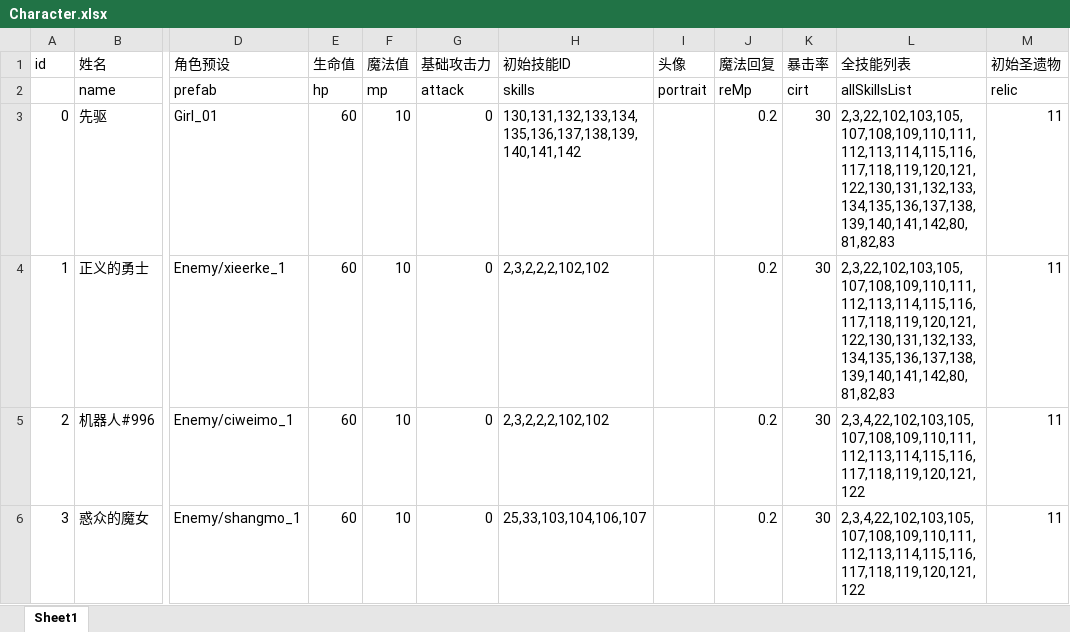
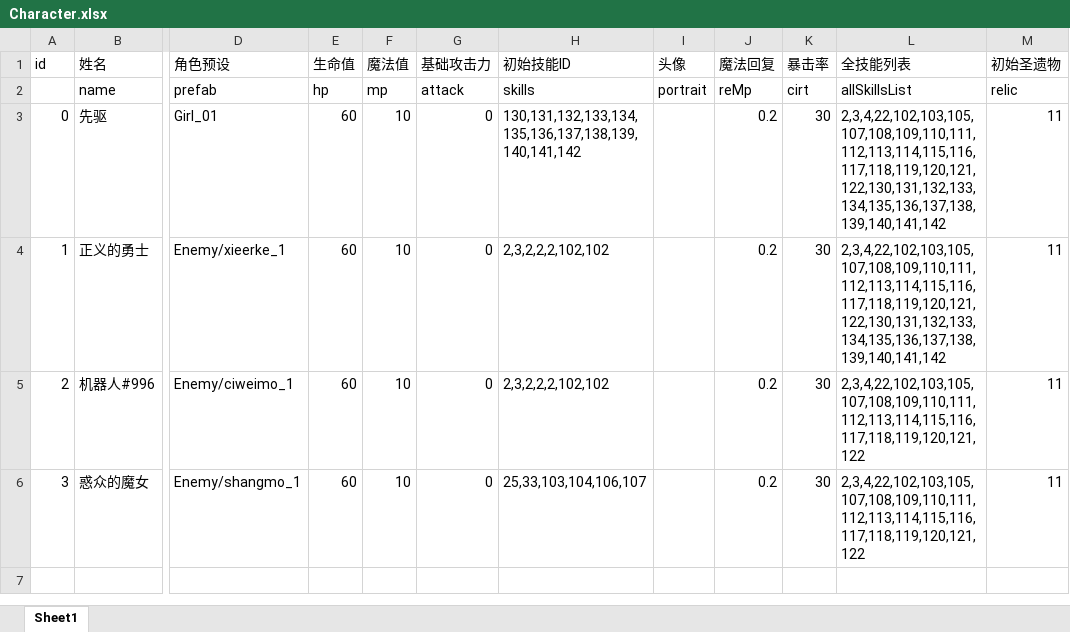
Before and after one commit to heizmoon/MagicPlay, an Excel workbook: Client/Assets/Data/Character.xlsx, sheet Sheet1, drawn as a sheet; only a part is shown, gaps mark what is left out; values as stored, in another font and other column widths than the file's, no borders; the diff names each change by its address in the sheet, - before the commit and + after, or states it on an @@ line.

```diff
--- a/Client/Assets/Data/Character.xlsx (sheet Sheet1)
+++ b/Client/Assets/Data/Character.xlsx (sheet Sheet1)
-L3:L4 (全技能列表): 2,3,22,102,103,105,107,108,109,110,111,112,113,114,115,116,117,118,119,120,121,122,130,131,132,133,134,135,136,137,138,139,140,141,142,80,81,82,83
+L3:L4 (全技能列表): 2,3,4,22,102,103,105,107,108,109,110,111,112,113,114,115,116,117,118,119,120,121,122,130,131,132,133,134,135,136,137,138,139,140,141,142
```
Also changed, not shown: Client/Assets/Data/Buff.xlsx, Client/Assets/Data/Skill.xlsx, 8 other files.
